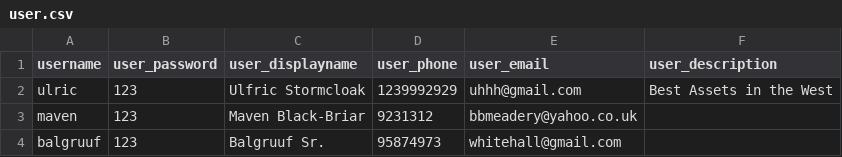
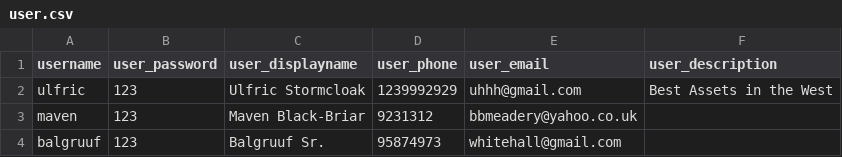
Before and after one commit to VietNggRMIT/homie-g1, a CSV file: php1/db/user.csv, drawn as a sheet.

```diff
--- a/php1/db/user.csv
+++ b/php1/db/user.csv
@@ -1,3 +1,3 @@
 username,user_password,user_displayname,user_phone,user_email,user_description
-ulric,123,Ulfric Stormcloak,1239992929,uhhh@gmail.com,"Best Assets in the West"
+ulfric,123,Ulfric Stormcloak,1239992929,uhhh@gmail.com,"Best Assets in the West"
 maven,123,Maven Black-Briar,9231312,bbmeadery@yahoo.co.uk,
```
Also changed, not shown: php1/db/listing.csv, 11 other files.
